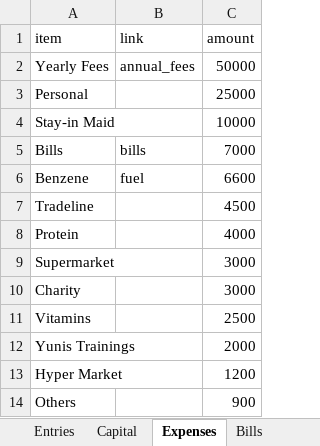
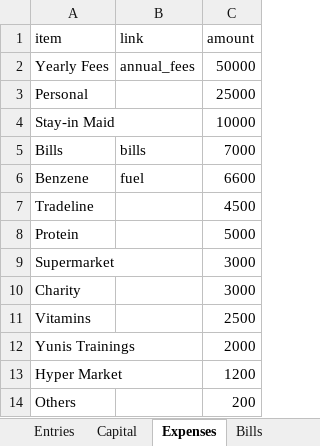
Before and after one commit to ahmedm838/personal-finance, an Excel workbook: docs/finance.xlsx, sheet Expenses, drawn as a sheet; values as stored, in another font and other column widths than the file's, no borders; the diff names each change by its address in the sheet, - before the commit and + after, or states it on an @@ line.

Commit message:
Update figures from the web app

```diff
--- a/docs/finance.xlsx (sheet Expenses)
+++ b/docs/finance.xlsx (sheet Expenses)
-C8 (amount): 4000
+C8 (amount): 5000
-C14 (amount): 900
+C14 (amount): 200
```
